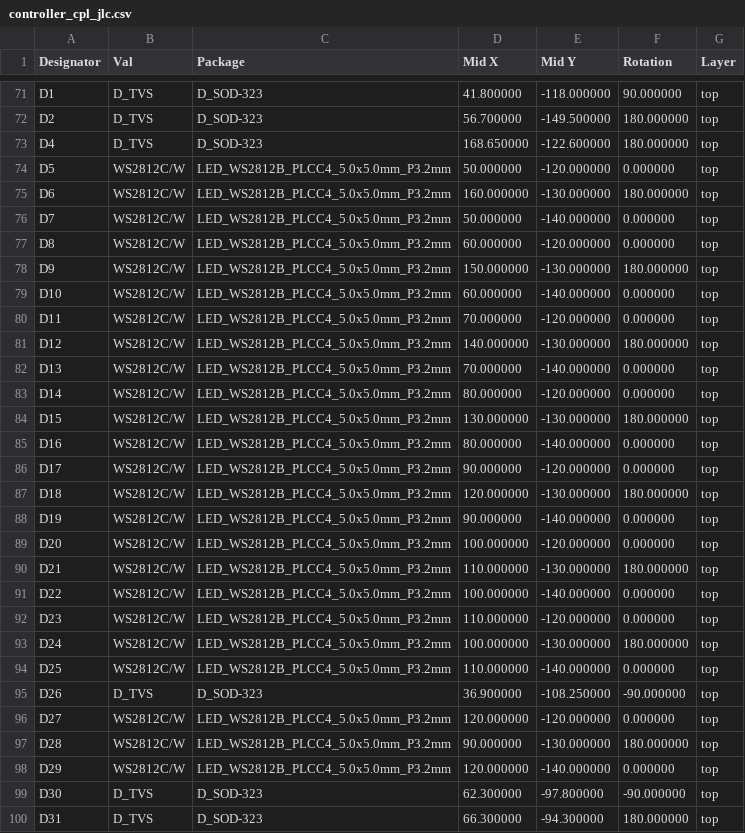
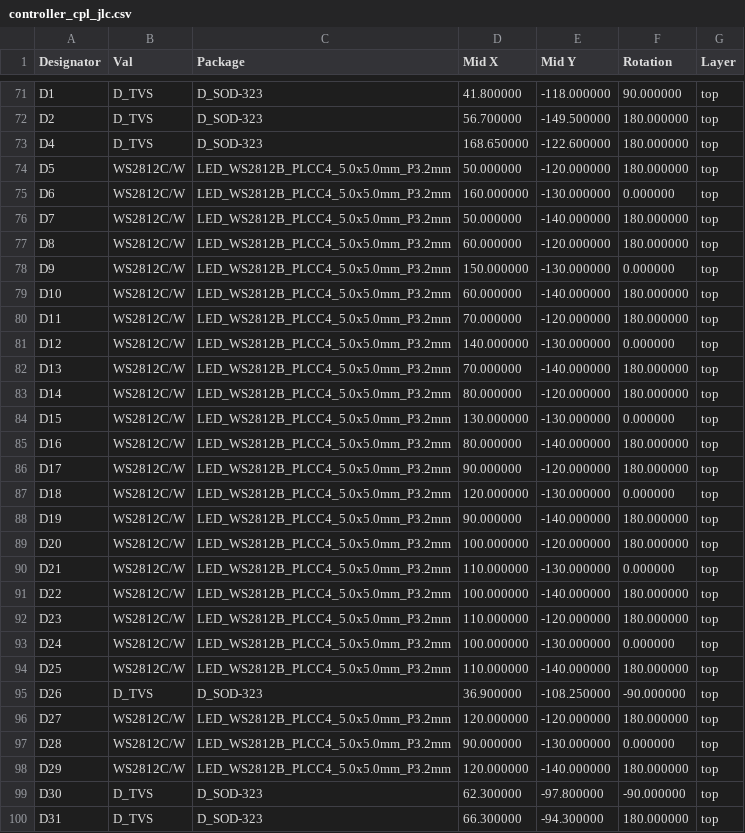
Before and after one commit to candykingdom/firefly2, a CSV file: hardware/controller/controller_cpl_jlc.csv, drawn as a sheet; only a part is shown, gaps mark what is left out; the diff covers the shown part only.

```diff
--- a/hardware/controller/controller_cpl_jlc.csv
+++ b/hardware/controller/controller_cpl_jlc.csv
@@ -73,27 +73,27 @@ D2,D_TVS,D_SOD-323,56.700000,-149.500000,180.000000,top
 D4,D_TVS,D_SOD-323,168.650000,-122.600000,180.000000,top
-D5,WS2812C/W,LED_WS2812B_PLCC4_5.0x5.0mm_P3.2mm,50.000000,-120.000000,0.000000,top
-D6,WS2812C/W,LED_WS2812B_PLCC4_5.0x5.0mm_P3.2mm,160.000000,-130.000000,180.000000,top
-D7,WS2812C/W,LED_WS2812B_PLCC4_5.0x5.0mm_P3.2mm,50.000000,-140.000000,0.000000,top
-D8,WS2812C/W,LED_WS2812B_PLCC4_5.0x5.0mm_P3.2mm,60.000000,-120.000000,0.000000,top
-D9,WS2812C/W,LED_WS2812B_PLCC4_5.0x5.0mm_P3.2mm,150.000000,-130.000000,180.000000,top
-D10,WS2812C/W,LED_WS2812B_PLCC4_5.0x5.0mm_P3.2mm,60.000000,-140.000000,0.000000,top
-D11,WS2812C/W,LED_WS2812B_PLCC4_5.0x5.0mm_P3.2mm,70.000000,-120.000000,0.000000,top
-D12,WS2812C/W,LED_WS2812B_PLCC4_5.0x5.0mm_P3.2mm,140.000000,-130.000000,180.000000,top
-D13,WS2812C/W,LED_WS2812B_PLCC4_5.0x5.0mm_P3.2mm,70.000000,-140.000000,0.000000,top
-D14,WS2812C/W,LED_WS2812B_PLCC4_5.0x5.0mm_P3.2mm,80.000000,-120.000000,0.000000,top
-D15,WS2812C/W,LED_WS2812B_PLCC4_5.0x5.0mm_P3.2mm,130.000000,-130.000000,180.000000,top
-D16,WS2812C/W,LED_WS2812B_PLCC4_5.0x5.0mm_P3.2mm,80.000000,-140.000000,0.000000,top
-D17,WS2812C/W,LED_WS2812B_PLCC4_5.0x5.0mm_P3.2mm,90.000000,-120.000000,0.000000,top
-D18,WS2812C/W,LED_WS2812B_PLCC4_5.0x5.0mm_P3.2mm,120.000000,-130.000000,180.000000,top
-D19,WS2812C/W,LED_WS2812B_PLCC4_5.0x5.0mm_P3.2mm,90.000000,-140.000000,0.000000,top
-D20,WS2812C/W,LED_WS2812B_PLCC4_5.0x5.0mm_P3.2mm,100.000000,-120.000000,0.000000,top
-D21,WS2812C/W,LED_WS2812B_PLCC4_5.0x5.0mm_P3.2mm,110.000000,-130.000000,180.000000,top
-D22,WS2812C/W,LED_WS2812B_PLCC4_5.0x5.0mm_P3.2mm,100.000000,-140.000000,0.000000,top
-D23,WS2812C/W,LED_WS2812B_PLCC4_5.0x5.0mm_P3.2mm,110.000000,-120.000000,0.000000,top
-D24,WS2812C/W,LED_WS2812B_PLCC4_5.0x5.0mm_P3.2mm,100.000000,-130.000000,180.000000,top
-D25,WS2812C/W,LED_WS2812B_PLCC4_5.0x5.0mm_P3.2mm,110.000000,-140.000000,0.000000,top
+D5,WS2812C/W,LED_WS2812B_PLCC4_5.0x5.0mm_P3.2mm,50.000000,-120.000000,180.000000,top
+D6,WS2812C/W,LED_WS2812B_PLCC4_5.0x5.0mm_P3.2mm,160.000000,-130.000000,0.000000,top
+D7,WS2812C/W,LED_WS2812B_PLCC4_5.0x5.0mm_P3.2mm,50.000000,-140.000000,180.000000,top
+D8,WS2812C/W,LED_WS2812B_PLCC4_5.0x5.0mm_P3.2mm,60.000000,-120.000000,180.000000,top
+D9,WS2812C/W,LED_WS2812B_PLCC4_5.0x5.0mm_P3.2mm,150.000000,-130.000000,0.000000,top
+D10,WS2812C/W,LED_WS2812B_PLCC4_5.0x5.0mm_P3.2mm,60.000000,-140.000000,180.000000,top
+D11,WS2812C/W,LED_WS2812B_PLCC4_5.0x5.0mm_P3.2mm,70.000000,-120.000000,180.000000,top
+D12,WS2812C/W,LED_WS2812B_PLCC4_5.0x5.0mm_P3.2mm,140.000000,-130.000000,0.000000,top
+D13,WS2812C/W,LED_WS2812B_PLCC4_5.0x5.0mm_P3.2mm,70.000000,-140.000000,180.000000,top
+D14,WS2812C/W,LED_WS2812B_PLCC4_5.0x5.0mm_P3.2mm,80.000000,-120.000000,180.000000,top
+D15,WS2812C/W,LED_WS2812B_PLCC4_5.0x5.0mm_P3.2mm,130.000000,-130.000000,0.000000,top
+D16,WS2812C/W,LED_WS2812B_PLCC4_5.0x5.0mm_P3.2mm,80.000000,-140.000000,180.000000,top
+D17,WS2812C/W,LED_WS2812B_PLCC4_5.0x5.0mm_P3.2mm,90.000000,-120.000000,180.000000,top
+D18,WS2812C/W,LED_WS2812B_PLCC4_5.0x5.0mm_P3.2mm,120.000000,-130.000000,0.000000,top
+D19,WS2812C/W,LED_WS2812B_PLCC4_5.0x5.0mm_P3.2mm,90.000000,-140.000000,180.000000,top
+D20,WS2812C/W,LED_WS2812B_PLCC4_5.0x5.0mm_P3.2mm,100.000000,-120.000000,180.000000,top
+D21,WS2812C/W,LED_WS2812B_PLCC4_5.0x5.0mm_P3.2mm,110.000000,-130.000000,0.000000,top
+D22,WS2812C/W,LED_WS2812B_PLCC4_5.0x5.0mm_P3.2mm,100.000000,-140.000000,180.000000,top
+D23,WS2812C/W,LED_WS2812B_PLCC4_5.0x5.0mm_P3.2mm,110.000000,-120.000000,180.000000,top
+D24,WS2812C/W,LED_WS2812B_PLCC4_5.0x5.0mm_P3.2mm,100.000000,-130.000000,0.000000,top
+D25,WS2812C/W,LED_WS2812B_PLCC4_5.0x5.0mm_P3.2mm,110.000000,-140.000000,180.000000,top
 D26,D_TVS,D_SOD-323,36.900000,-108.250000,-90.000000,top
-D27,WS2812C/W,LED_WS2812B_PLCC4_5.0x5.0mm_P3.2mm,120.000000,-120.000000,0.000000,top
-D28,WS2812C/W,LED_WS2812B_PLCC4_5.0x5.0mm_P3.2mm,90.000000,-130.000000,180.000000,top
-D29,WS2812C/W,LED_WS2812B_PLCC4_5.0x5.0mm_P3.2mm,120.000000,-140.000000,0.000000,top
+D27,WS2812C/W,LED_WS2812B_PLCC4_5.0x5.0mm_P3.2mm,120.000000,-120.000000,180.000000,top
+D28,WS2812C/W,LED_WS2812B_PLCC4_5.0x5.0mm_P3.2mm,90.000000,-130.000000,0.000000,top
+D29,WS2812C/W,LED_WS2812B_PLCC4_5.0x5.0mm_P3.2mm,120.000000,-140.000000,180.000000,top
 D30,D_TVS,D_SOD-323,62.300000,-97.800000,-90.000000,top
```
Also changed, not shown: 3 added rows, 3 removed rows and 29 edited cells elsewhere in this file, hardware/controller/controller-all-pos.csv, hardware/controller/controller_bom_jlc.csv, 24 other files.
